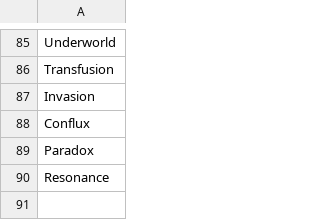
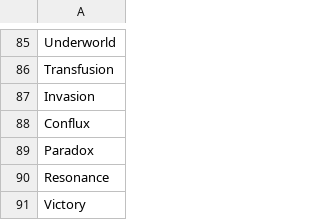
Before and after one commit to AIrjen/OneButtonPrompt, a CSV file: csvfiles/concept_suffix.csv, drawn as a sheet; only a part is shown, gaps mark what is left out; the diff names each change by its address in the sheet, - before the commit and + after, or states it on an @@ line.

```diff
--- a/csvfiles/concept_suffix.csv
+++ b/csvfiles/concept_suffix.csv
+row 91: Victory
```
Also changed, not shown: csvfiles/accessories.csv, csvfiles/fictional characters.csv, 3 other files.
